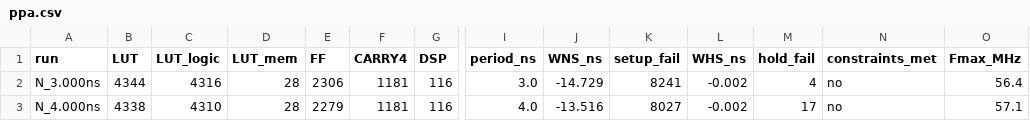
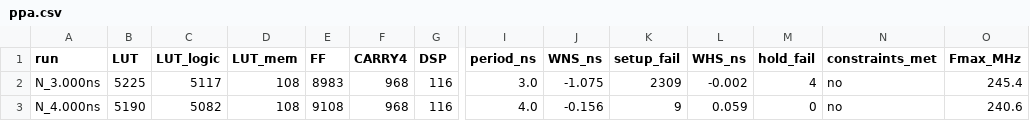
Before and after one commit to srikarvela/kalman-filter, a CSV file: reports/ppa.csv, drawn as a sheet; only a part is shown, gaps mark what is left out; the diff names each change by its address in the sheet, - before the commit and + after, or states it on an @@ line.

```diff
--- a/reports/ppa.csv
+++ b/reports/ppa.csv
-B2 (LUT): 4344
+B2 (LUT): 5225
-C2 (LUT_logic): 4316
+C2 (LUT_logic): 5117
-D2:D3 (LUT_mem): 28
+D2:D3 (LUT_mem): 108
-E2 (FF): 2306
+E2 (FF): 8983
-F2:F3 (CARRY4): 1181
+F2:F3 (CARRY4): 968
-J2 (WNS_ns): -14.729
+J2 (WNS_ns): -1.075
-K2 (setup_fail): 8241
+K2 (setup_fail): 2309
-O2 (Fmax_MHz): 56.4
+O2 (Fmax_MHz): 245.4
-B3 (LUT): 4338
+B3 (LUT): 5190
-C3 (LUT_logic): 4310
+C3 (LUT_logic): 5082
-E3 (FF): 2279
+E3 (FF): 9108
-J3 (WNS_ns): -13.516
+J3 (WNS_ns): -0.156
-K3 (setup_fail): 8027
+K3 (setup_fail): 9
-L3 (WHS_ns): -0.002
+L3 (WHS_ns): 0.059
-M3 (hold_fail): 17
+M3 (hold_fail): 0
-O3 (Fmax_MHz): 57.1
+O3 (Fmax_MHz): 240.6
```
Also changed, not shown: 20 other files.
